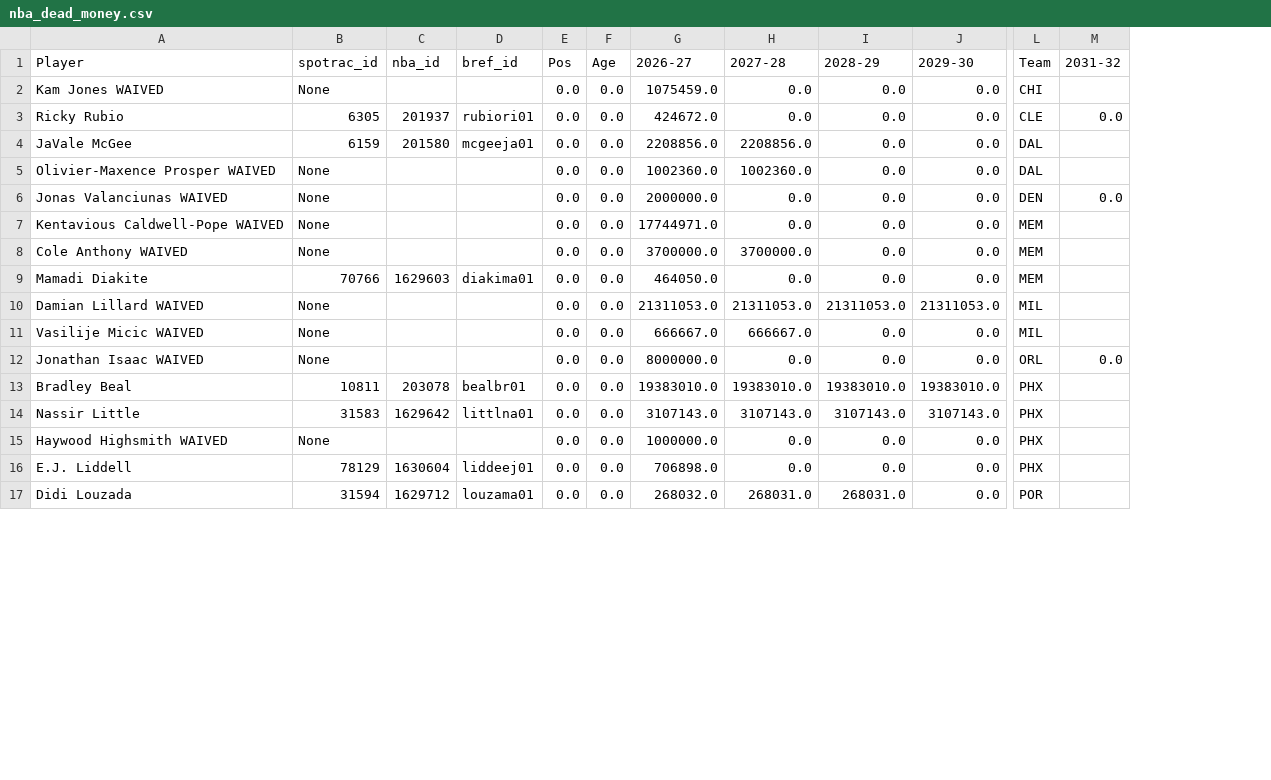
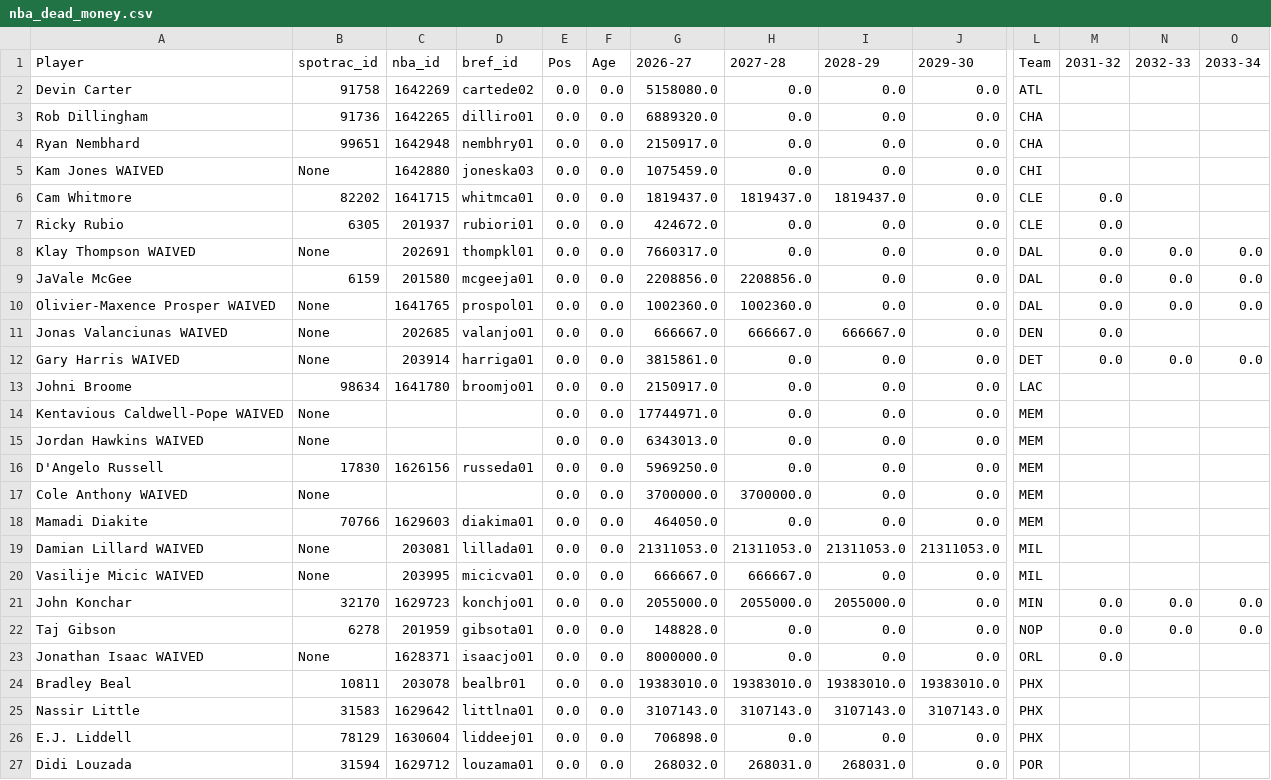
Before and after one commit to gabriel1200/site_Data, a CSV file: nba_dead_money.csv, drawn as a sheet; only a part is shown, gaps mark what is left out; removed rows and columns are numbered as before the commit, all else as after; rows hold the shown columns only; the diff covers the shown part only; the diff names each change by its address in the sheet, - before the commit and + after, or states it on an @@ line.

```diff
--- a/nba_dead_money.csv
+++ b/nba_dead_money.csv
+column N (2032-33), rows 9-10: 0.0 | 0.0
+column O (2033-34), rows 9-10: 0.0 | 0.0
+row 2: Devin Carter | 91758 | 1642269 | cartede02 | 0.0 | 0.0 | 5158080.0 | 0.0 | 0.0 | 0.0 | ATL
+row 3: Rob Dillingham | 91736 | 1642265 | dilliro01 | 0.0 | 0.0 | 6889320.0 | 0.0 | 0.0 | 0.0 | CHA
+row 4: Ryan Nembhard | 99651 | 1642948 | nembhry01 | 0.0 | 0.0 | 2150917.0 | 0.0 | 0.0 | 0.0 | CHA
-C5 (nba_id): (empty)
+C5 (nba_id): 1642880
-D5 (bref_id): (empty)
+D5 (bref_id): joneska03
+row 6: Cam Whitmore | 82202 | 1641715 | whitmca01 | 0.0 | 0.0 | 1819437.0 | 1819437.0 | 1819437.0 | 0.0 | CLE | 0.0
+row 8: Klay Thompson WAIVED | None | 202691 | thompkl01 | 0.0 | 0.0 | 7660317.0 | 0.0 | 0.0 | 0.0 | DAL | 0.0 | 0.0 | 0.0
-M9:M10 (2031-32): (empty)
+M9:M10 (2031-32): 0.0
-C10 (nba_id): (empty)
+C10 (nba_id): 1641765
-D10 (bref_id): (empty)
+D10 (bref_id): prospol01
-C11 (nba_id): (empty)
+C11 (nba_id): 202685
-D11 (bref_id): (empty)
+D11 (bref_id): valanjo01
-G11 (2026-27): 2000000.0
+G11 (2026-27): 666667.0
-H11 (2027-28): 0.0
+H11 (2027-28): 666667.0
-I11 (2028-29): 0.0
+I11 (2028-29): 666667.0
+row 12: Gary Harris WAIVED | None | 203914 | harriga01 | 0.0 | 0.0 | 3815861.0 | 0.0 | 0.0 | 0.0 | DET | 0.0 | 0.0 | 0.0
+row 13: Johni Broome | 98634 | 1641780 | broomjo01 | 0.0 | 0.0 | 2150917.0 | 0.0 | 0.0 | 0.0 | LAC
+row 15: Jordan Hawkins WAIVED | None |  |  | 0.0 | 0.0 | 6343013.0 | 0.0 | 0.0 | 0.0 | MEM
+row 16: D'Angelo Russell | 17830 | 1626156 | russeda01 | 0.0 | 0.0 | 5969250.0 | 0.0 | 0.0 | 0.0 | MEM
-C19 (nba_id): (empty)
+C19 (nba_id): 203081
-D19 (bref_id): (empty)
+D19 (bref_id): lillada01
-C20 (nba_id): (empty)
+C20 (nba_id): 203995
-D20 (bref_id): (empty)
+D20 (bref_id): micicva01
+row 21: John Konchar | 32170 | 1629723 | konchjo01 | 0.0 | 0.0 | 2055000.0 | 2055000.0 | 2055000.0 | 0.0 | MIN | 0.0 | 0.0 | 0.0
+row 22: Taj Gibson | 6278 | 201959 | gibsota01 | 0.0 | 0.0 | 148828.0 | 0.0 | 0.0 | 0.0 | NOP | 0.0 | 0.0 | 0.0
-C23 (nba_id): (empty)
+C23 (nba_id): 1628371
-D23 (bref_id): (empty)
+D23 (bref_id): isaacjo01
-row 15: Haywood Highsmith WAIVED | None |  |  | 0.0 | 0.0 | 1000000.0 | 0.0 | 0.0 | 0.0 | PHX
```
Also changed, not shown: 5 edited cells elsewhere in this file, figures/crosswalk_ambiguous.csv, figures/crosswalk_unmatched.csv, 6 other files.
